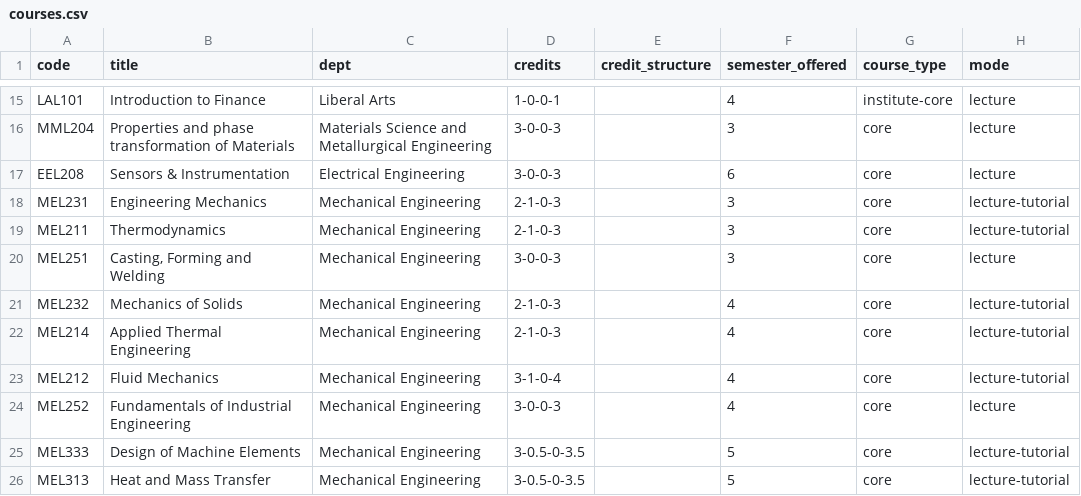
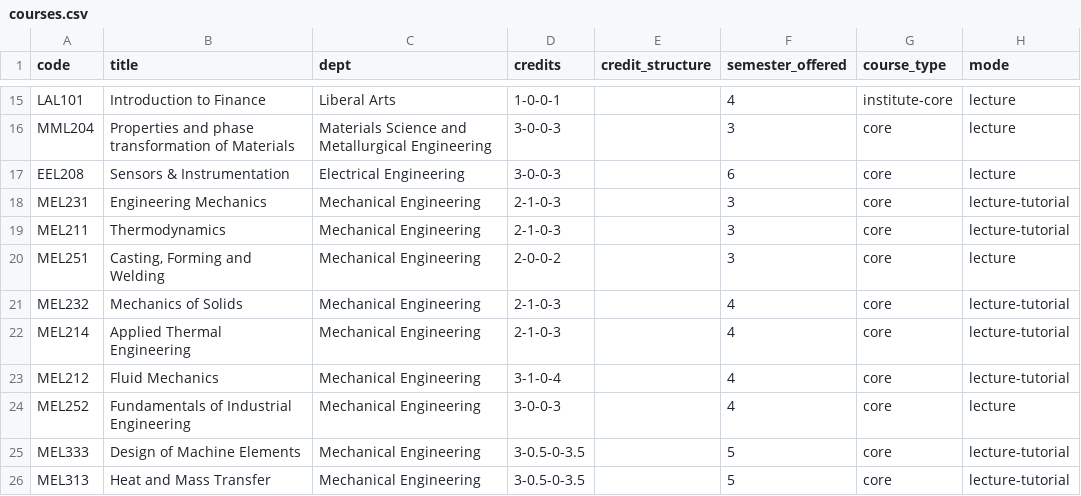
Before and after one commit to garvitshrma/inter_iit_assignment, a CSV file: data/raw/curriculum/courses.csv, drawn as a sheet; only a part is shown, gaps mark what is left out; the diff names each change by its address in the sheet, - before the commit and + after, or states it on an @@ line.

```diff
--- a/data/raw/curriculum/courses.csv
+++ b/data/raw/curriculum/courses.csv
-D20 (credits): 3-0-0-3
+D20 (credits): 2-0-0-2
```
Also changed, not shown: data/processed/course.csv, 4 other files.
